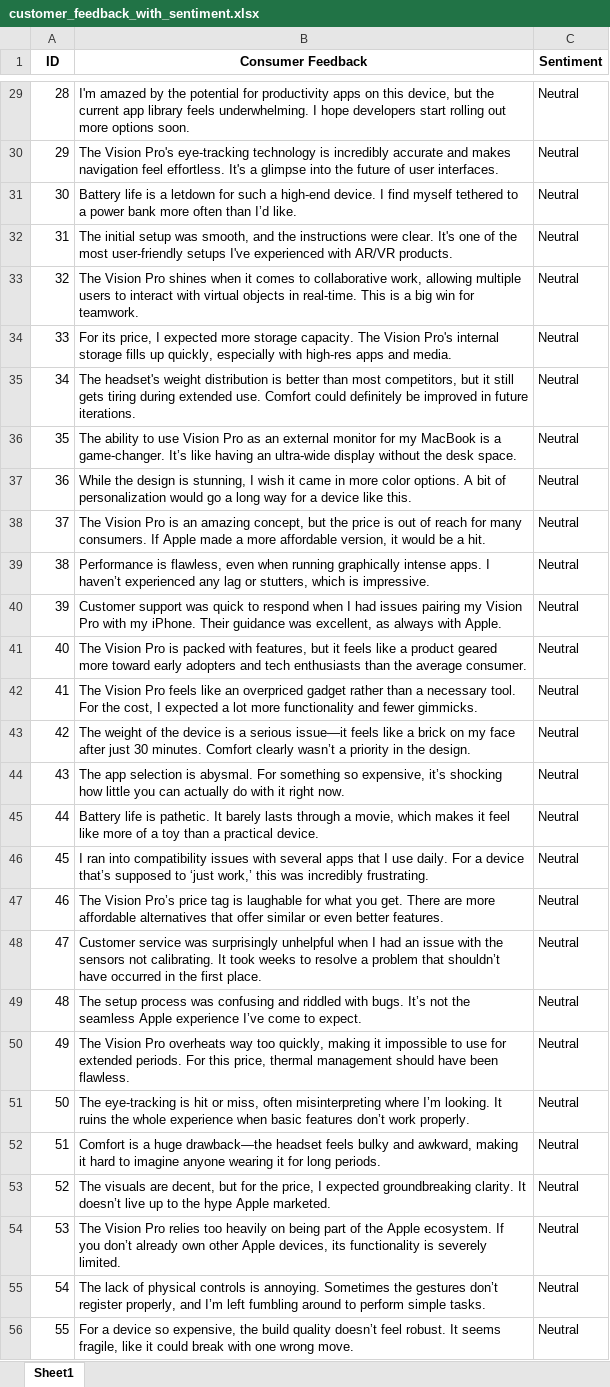
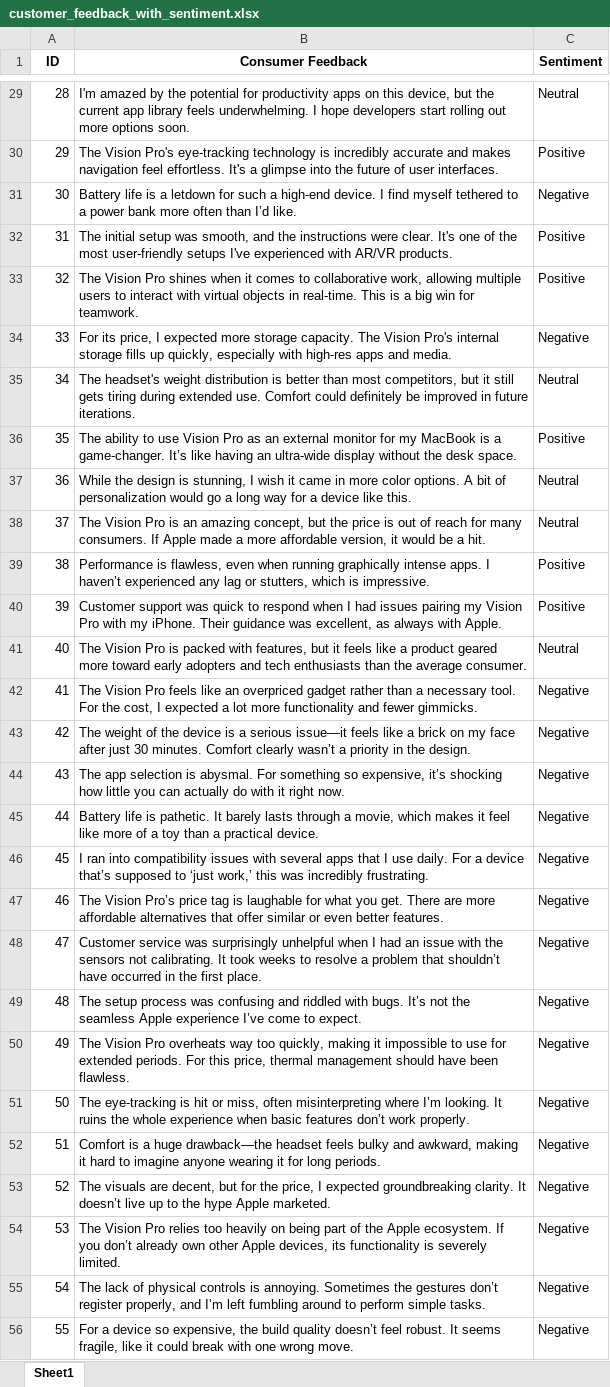
Before and after one commit to meganhealyy/FridayProject10, an Excel workbook: customer_feedback_with_sentiment.xlsx, sheet Sheet1, drawn as a sheet; only a part is shown, gaps mark what is left out; values as stored, in another font and other column widths than the file's, no borders; the diff covers the shown part only; the diff names each change by its address in the sheet, - before the commit and + after, or states it on an @@ line.

```diff
--- a/customer_feedback_with_sentiment.xlsx (sheet Sheet1)
+++ b/customer_feedback_with_sentiment.xlsx (sheet Sheet1)
-C30 (Sentiment): Neutral
+C30 (Sentiment): Positive
-C31 (Sentiment): Neutral
+C31 (Sentiment): Negative
-C32:C33 (Sentiment): Neutral
+C32:C33 (Sentiment): Positive
-C34 (Sentiment): Neutral
+C34 (Sentiment): Negative
-C36 (Sentiment): Neutral
+C36 (Sentiment): Positive
-C39:C40 (Sentiment): Neutral
+C39:C40 (Sentiment): Positive
-C42:C56 (Sentiment): Neutral
+C42:C56 (Sentiment): Negative
```
Also changed, not shown: 30 edited cells elsewhere in this sheet, 4 other files.
